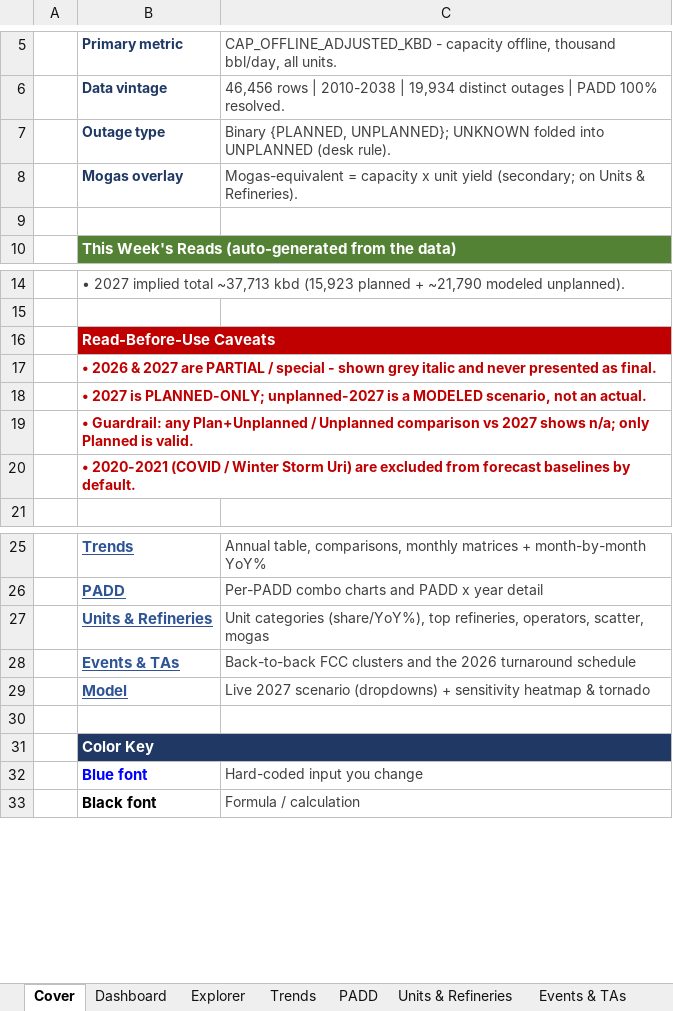
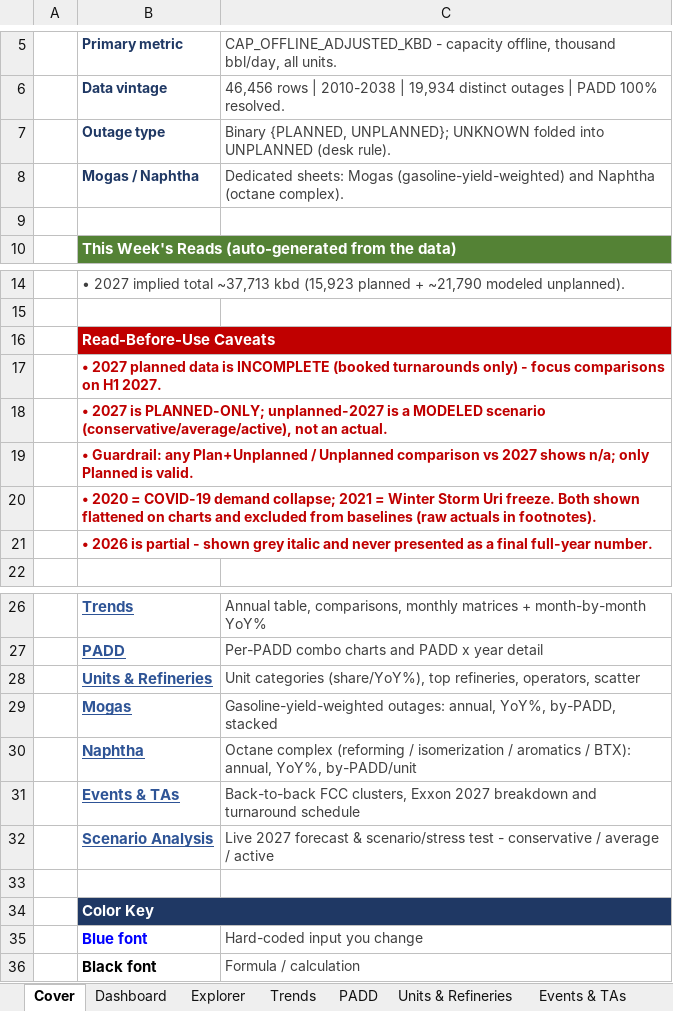
Before and after one commit to HoldenCole/Outages-script, an Excel workbook: output/outage_workbook.xlsx, sheet Cover, drawn as a sheet; only a part is shown, gaps mark what is left out; values as stored, in another font and other column widths than the file's, no borders; removed rows and columns are numbered as before the commit, all else as after; the diff names each change by its address in the sheet, - before the commit and + after, or states it on an @@ line.

```diff
--- a/output/outage_workbook.xlsx (sheet Cover)
+++ b/output/outage_workbook.xlsx (sheet Cover)
-row 8:  | Mogas overlay | Mogas-equivalent = capacity x unit yield (secondary; on Units & Refineries).
+row 8:  | Mogas / Naphtha | Dedicated sheets: Mogas (gasoline-yield-weighted) and Naphtha (octane complex).
-B17: • 2026 & 2027 are PARTIAL / special - shown grey italic and never presented as final.
+B17: • 2027 planned data is INCOMPLETE (booked turnarounds only) - focus comparisons on H1 2027.
-B18: …a MODELED scenario, not an…
+B18: …a MODELED scenario (conservative/average/active), not an…
-B20: • 2020-2021 (COVID / Winter Storm Uri) are excluded from forecast baselines by default.
+B20: • 2020 = COVID-19 demand collapse; 2021 = Winter Storm Uri freeze. Both shown flattened on charts and excluded from baselines (raw actuals in footnotes).
+row 21:  | • 2026 is partial - shown grey italic and never presented as a final full-year number.
-C28: …refineries, operators, scatter, mogas
+C28: …refineries, operators, scatter
+row 29:  | Mogas | Gasoline-yield-weighted outages: annual, YoY%, by-PADD, stacked
+row 30:  | Naphtha | Octane complex (reforming / isomerization / aromatics / BTX): annual, YoY%, by-PADD/unit
-C31: Back-to-back FCC clusters and the 2026 turnaround schedule
+C31: Back-to-back FCC clusters, Exxon 2027 breakdown and turnaround schedule
-row 29:  | Model | Live 2027 scenario (dropdowns) + sensitivity heatmap & tornado
+row 32:  | Scenario Analysis | Live 2027 forecast & scenario/stress test - conservative / average / active
```
Also changed, not shown: sheet Units & Refineries, sheet Events & TAs, sheet Trends, sheet Scenario Analysis, sheet PADD, sheet Dashboard, other sheet tabs, formulas that keep their value, hidden cells, charts or pictures, 4 other files.
